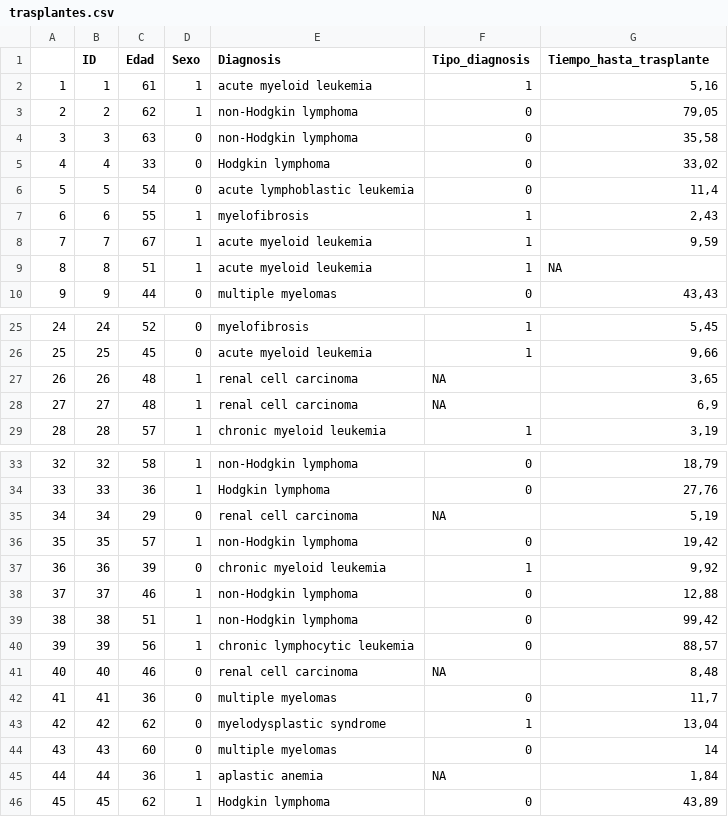
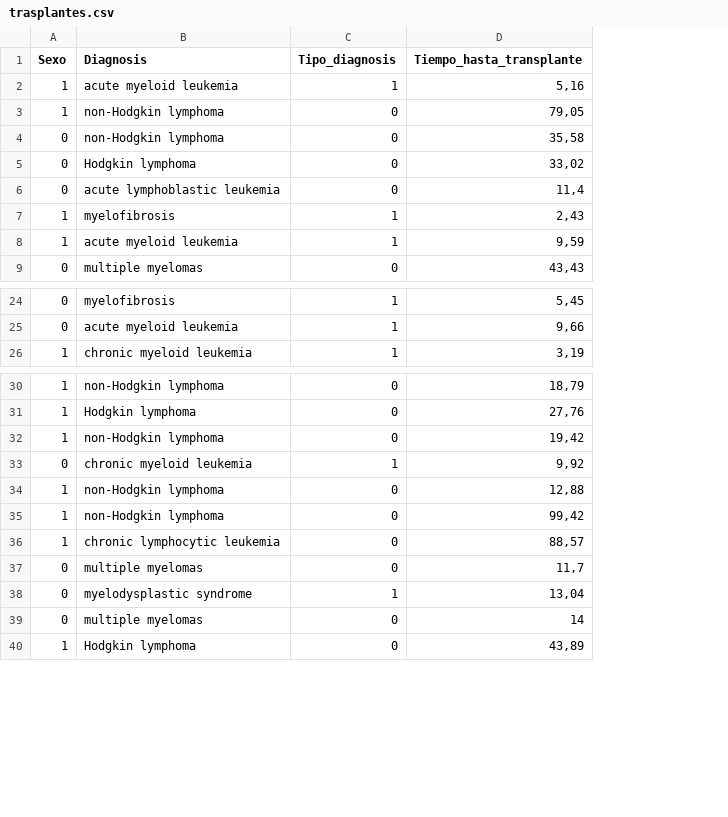
Before and after one commit to jose-ameijeiras/bioestadistica, a CSV file: trasplantes.csv, drawn as a sheet; only a part is shown, gaps mark what is left out; removed rows and columns are numbered as before the commit, all else as after; the diff covers the shown part only; the diff names each change by its address in the sheet, - before the commit and + after, or states it on an @@ line.

```diff
--- a/trasplantes.csv
+++ b/trasplantes.csv
-column A, rows 2-8: 1 | 2 | 3 | 4 | 5 | 6 | 7; row 10: 9; rows 25-26: 24 | 25; row 29: 28; rows 33-34: 32 | 33; rows 36-40: 35 | 36 | 37 | 38 | 39; rows 42-44: 41 | 42 | 43; row 46: 45
-column B (ID), rows 2-8: 1 | 2 | 3 | 4 | 5 | 6 | 7; row 10: 9; rows 25-26: 24 | 25; row 29: 28; rows 33-34: 32 | 33; rows 36-40: 35 | 36 | 37 | 38 | 39; rows 42-44: 41 | 42 | 43; row 46: 45
-column C (Edad), rows 2-8: 61 | 62 | 63 | 33 | 54 | 55 | 67; row 10: 44; rows 25-26: 52 | 45; row 29: 57; rows 33-34: 58 | 36; rows 36-40: 57 | 39 | 46 | 51 | 56; rows 42-44: 36 | 62 | 60; row 46: 62
-D1: Tiempo_hasta_trasplante
+D1: Tiempo_hasta_transplante
-row 9: 8 | 8 | 51 | 1 | acute myeloid leukemia | 1 | NA
-row 27: 26 | 26 | 48 | 1 | renal cell carcinoma | NA | 3,65
-row 28: 27 | 27 | 48 | 1 | renal cell carcinoma | NA | 6,9
-row 35: 34 | 34 | 29 | 0 | renal cell carcinoma | NA | 5,19
-row 41: 40 | 40 | 46 | 0 | renal cell carcinoma | NA | 8,48
-row 45: 44 | 44 | 36 | 1 | aplastic anemia | NA | 1,84
```
Also changed, not shown: 1 removed row elsewhere in this file, 2 other files.
